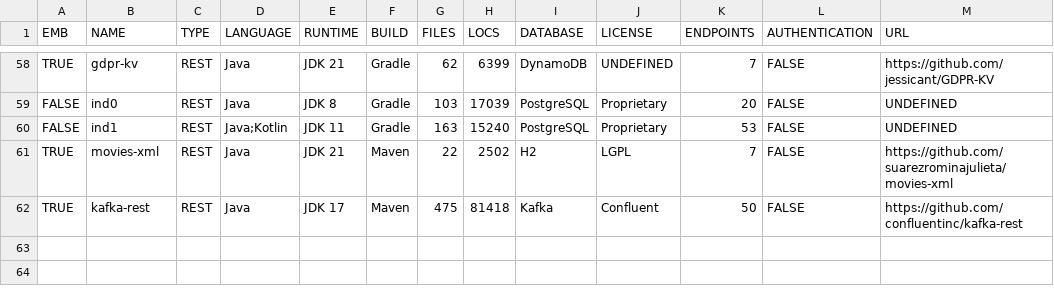
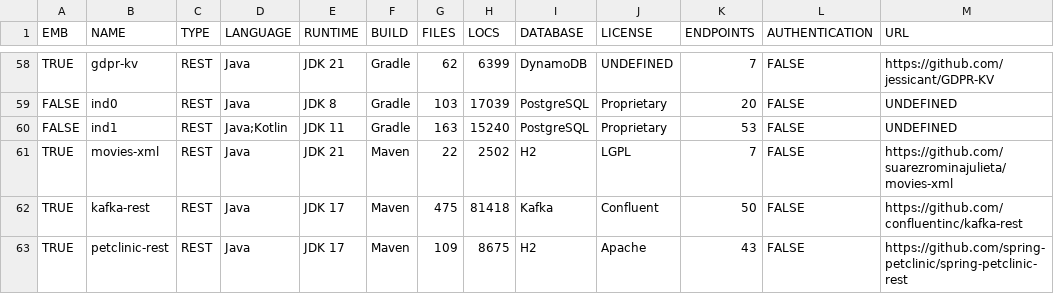
Before and after one commit to WebFuzzing/Dataset, a CSV file: statistics/data.csv, drawn as a sheet; only a part is shown, gaps mark what is left out; the diff names each change by its address in the sheet, - before the commit and + after, or states it on an @@ line.

```diff
--- a/statistics/data.csv
+++ b/statistics/data.csv
+row 63: TRUE | petclinic-rest | REST | Java | JDK 17 | Maven | 109 | 8675 | H2 | Apache | 43 | FALSE | https://github.com/spring-petclinic/spring-petclinic-rest
```
Also changed, not shown: scripts/dockerize/data/sut.csv, statistics/http-verbs.csv, 20 other files.
